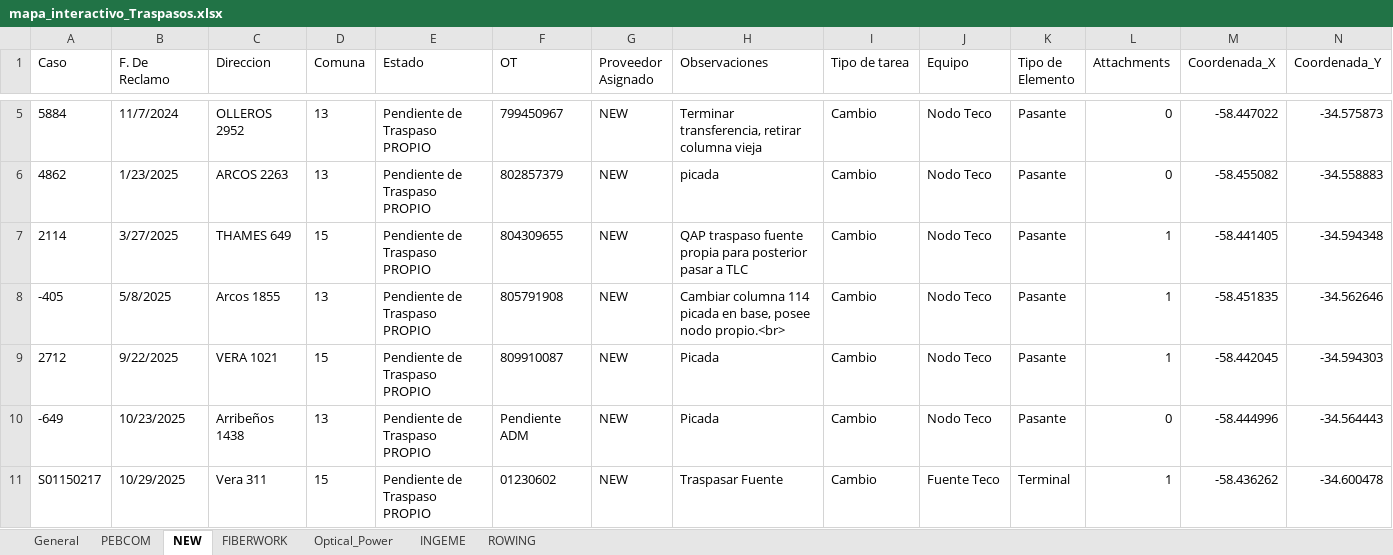
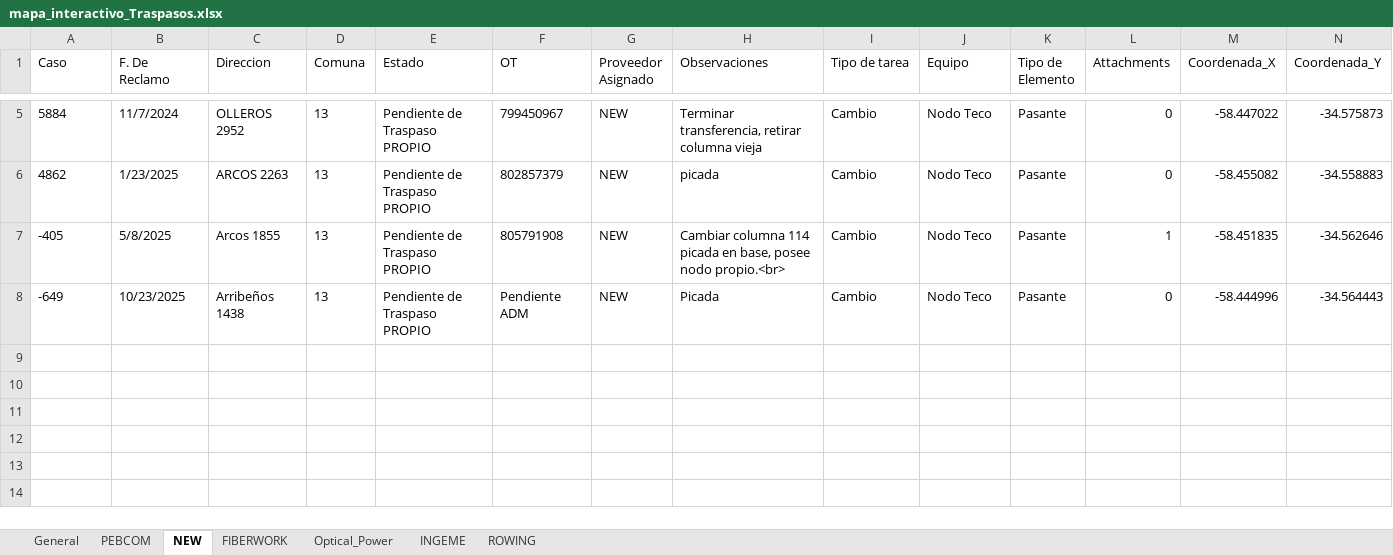
Before and after one commit to gestiondereclamosteco/traspasos, an Excel workbook: mapa_interactivo_Traspasos.xlsx, sheet NEW, drawn as a sheet; only a part is shown, gaps mark what is left out; values as stored, in another font and other column widths than the file's, no borders; rows hold the shown columns only; the diff names each change by its address in the sheet, - before the commit and + after, or states it on an @@ line.

```diff
--- a/mapa_interactivo_Traspasos.xlsx (sheet NEW)
+++ b/mapa_interactivo_Traspasos.xlsx (sheet NEW)
-row 7: 2114 | 3/27/2025 | THAMES 649 | 15 | Pendiente de Traspaso PROPIO | 804309655 | NEW | QAP traspaso fuente propia para posterior pasar a TLC | Cambio | Nodo Teco | Pasante | 1 | -58.441405 | -34.594348
-row 9: 2712 | 9/22/2025 | VERA 1021 | 15 | Pendiente de Traspaso PROPIO | 809910087 | NEW | Picada | Cambio | Nodo Teco | Pasante | 1 | -58.442045 | -34.594303
-row 11: S01150217 | 10/29/2025 | Vera 311 | 15 | Pendiente de Traspaso PROPIO | 01230602 | NEW | Traspasar Fuente | Cambio | Fuente Teco | Terminal | 1 | -58.436262 | -34.600478
```
Also changed, not shown: sheet INGEME, sheet General, 1 other file.
